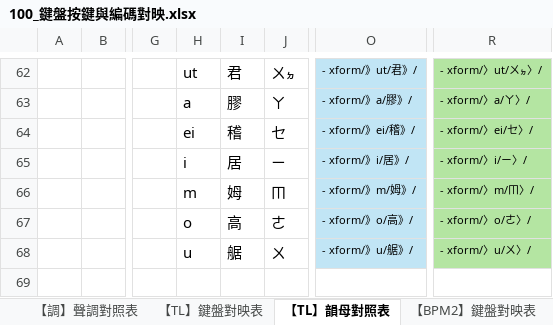
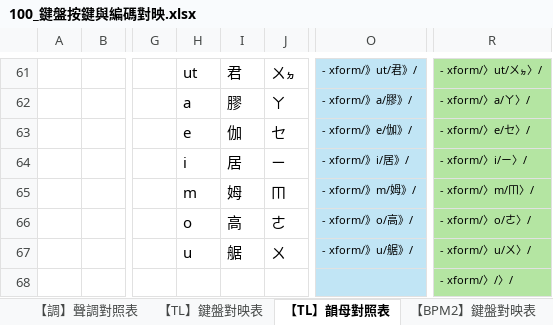
Before and after one commit to AlanJui/rime-tlpa, an Excel workbook: docs/100_鍵盤按鍵與編碼對映.xlsx, sheet 【TL】韻母對照表, drawn as a sheet; only a part is shown, gaps mark what is left out; values as stored, in another font and other column widths than the file's, no borders; addresses are those after the commit; rows hold the shown columns only; the diff covers the shown part only; the diff names each change by its address in the sheet, - before the commit and + after, or states it on an @@ line.

```diff
--- a/docs/100_鍵盤按鍵與編碼對映.xlsx (sheet 【TL】韻母對照表)
+++ b/docs/100_鍵盤按鍵與編碼對映.xlsx (sheet 【TL】韻母對照表)
-H63: ei
+H63: e
-I63: 稽
+I63: 伽
-O63: - xform/》ei/稽》/
+O63: - xform/》e/伽》/
-R63: - xform/〉ei/ㆤ〉/
+R63: - xform/〉e/ㆤ〉/
+row 68:  |  |  |  |  |  |  | - xform/〉/〉/
```
Also changed, not shown: 3 added rows, 4 removed rows and 53 edited cells elsewhere in this sheet, sheet 【韻】韻母對照表, sheet 【BPM2】韻母對照表, formulas that keep their value, 2 other files.
